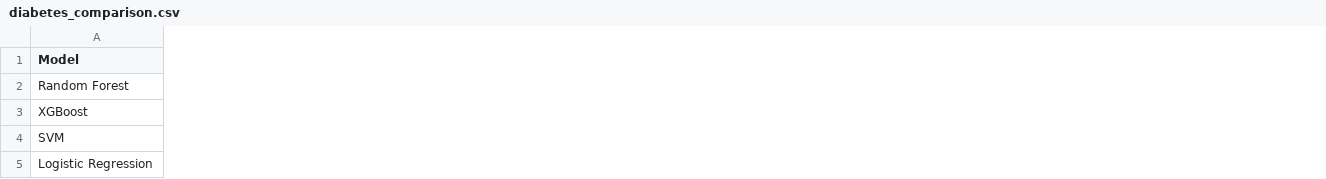
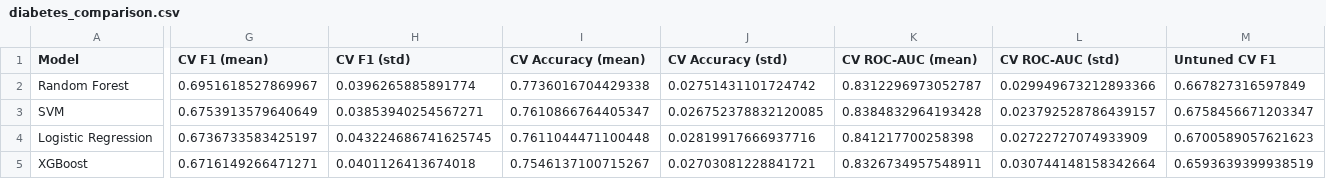
Before and after one commit to Debugger-ops/multiple-disease-prediction, a CSV file: results/diabetes_comparison.csv, drawn as a sheet; only a part is shown, gaps mark what is left out; removed rows and columns are numbered as before the commit, all else as after; rows hold the shown columns only; the diff covers the shown part only; the diff names each change by its address in the sheet, - before the commit and + after, or states it on an @@ line.

```diff
--- a/results/diabetes_comparison.csv
+++ b/results/diabetes_comparison.csv
+column G (CV F1 (mean)), rows 2-4: 0.6951618527869967 | 0.6753913579640649 | 0.6736733583425197
+column H (CV F1 (std)), rows 2-4: 0.0396265885891774 | 0.03853940254567271 | 0.043224686741625745
+column I (CV Accuracy (mean)), rows 2-4: 0.7736016704429338 | 0.7610866764405347 | 0.7611044471100448
+column J (CV Accuracy (std)), rows 2-4: 0.02751431101724742 | 0.026752378832120085 | 0.02819917666937716
+column K (CV ROC-AUC (mean)), rows 2-4: 0.8312296973052787 | 0.8384832964193428 | 0.841217700258398
+column L (CV ROC-AUC (std)), rows 2-4: 0.029949673212893366 | 0.023792528786439157 | 0.02722727074933909
+column M (Untuned CV F1), rows 2-4: 0.667827316597849 | 0.6758456671203347 | 0.6700589057621623
-row 3: XGBoost
+row 5: XGBoost | 0.6716149266471271 | 0.0401126413674018 | 0.7546137100715267 | 0.02703081228841721 | 0.8326734957548911 | 0.030744148158342664 | 0.6593639399938519
```
Also changed, not shown: 10 edited cells elsewhere in this file, results/heart_comparison.csv, results/parkinsons_comparison.csv, 33 other files.
